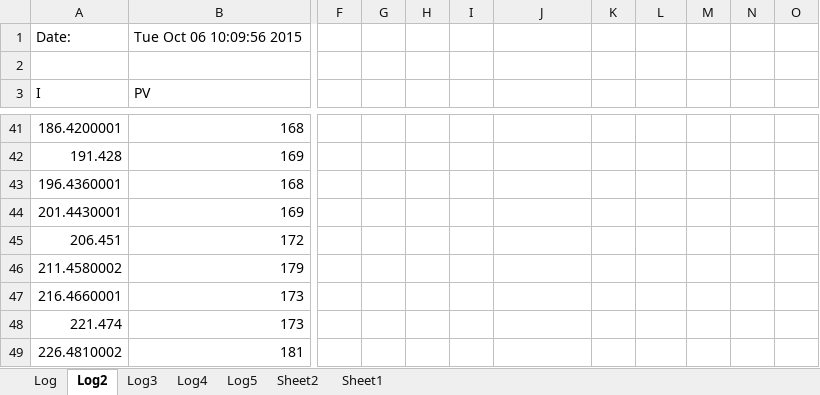
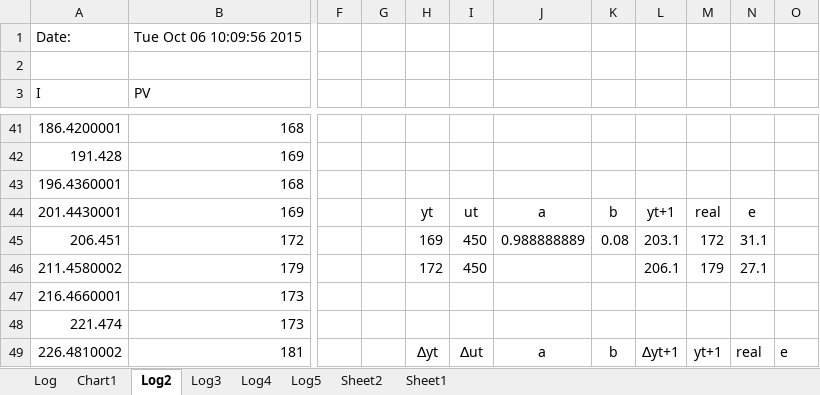
Before and after one commit to FlaminMad/researchProject, an Excel workbook: Logged Data/Data Log 06.10.15.xlsx, sheet Log2, drawn as a sheet; only a part is shown, gaps mark what is left out; values as stored, in another font and other column widths than the file's, no borders; charts and pictures not drawn; the diff covers the shown part only; the diff names each change by its address in the sheet, - before the commit and + after, or states it on an @@ line.

```diff
--- a/Logged Data/Data Log 06.10.15.xlsx (sheet Log2)
+++ b/Logged Data/Data Log 06.10.15.xlsx (sheet Log2)
+sheet tab: Chart1
-H44: (empty)
+H44: yt
-I44: (empty)
+I44: ut
-J44: (empty)
+J44: a
-K44: (empty)
+K44: b
-L44: (empty)
+L44: yt+1
-M44: (empty)
+M44: real
-N44: (empty)
+N44: e
-H45: (empty)
+H45: 169
-I45:I46: (empty)
+I45:I46: 450
-J45: (empty)
+J45: 0.988888889
-K45: (empty)
+K45: 0.08
-L45: (empty)
+L45: 203.1
-M45: (empty)
+M45: 172
-N45: (empty)
+N45: 31.1
-H46: (empty)
+H46: 172
-L46: (empty)
+L46: 206.1
-M46: (empty)
+M46: 179
-N46: (empty)
+N46: 27.1
-H49: (empty)
+H49: ∆yt
-I49: (empty)
+I49: ∆ut
-J49: (empty)
+J49: a
-K49: (empty)
+K49: b
-L49: (empty)
+L49: ∆yt+1
-M49: (empty)
+M49: yt+1
-N49: (empty)
+N49: real
-O49: (empty)
+O49: e
```
Also changed, not shown: 38 edited cells elsewhere in this sheet, charts or pictures, dataLogging.xlsx, 7 other files.
